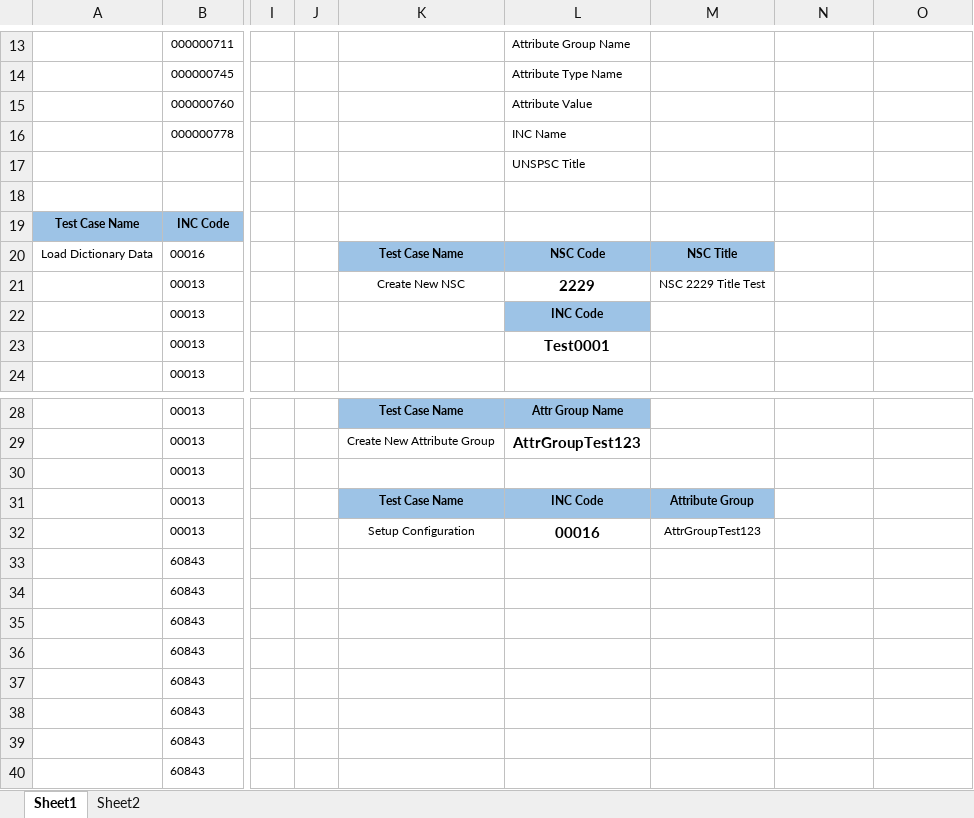
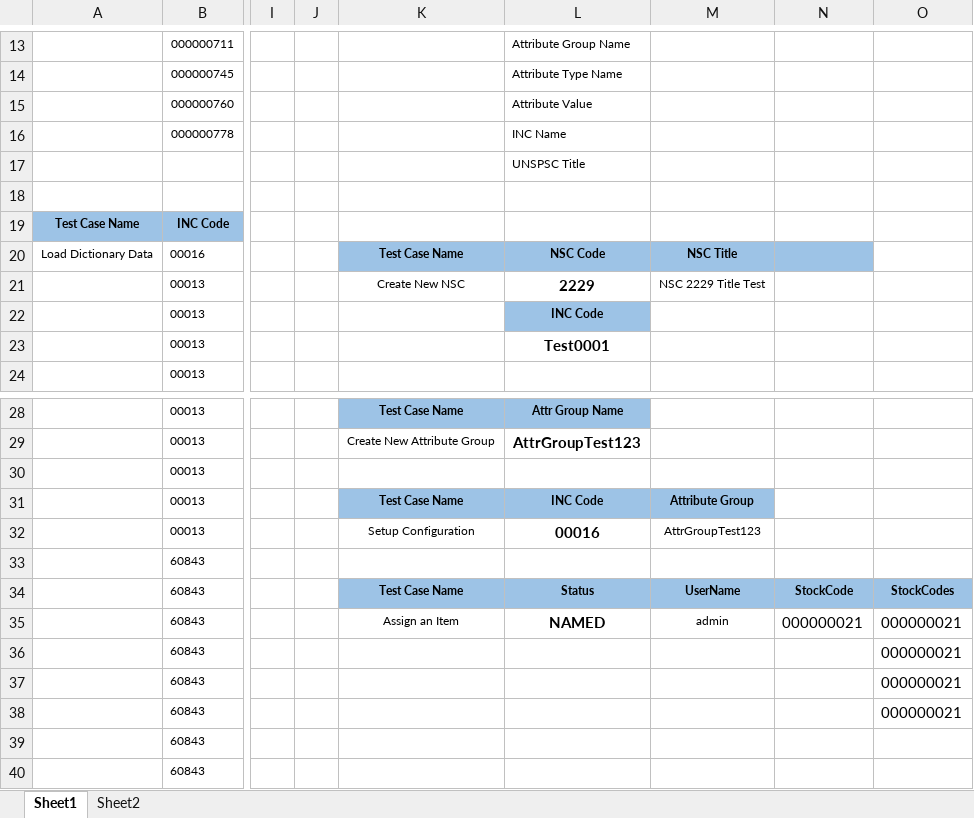
Before and after one commit to gungjodi/Mcat_test, an Excel workbook: src/resources/TestData.xlsx, sheet Sheet1, drawn as a sheet; only a part is shown, gaps mark what is left out; values as stored, in another font and other column widths than the file's, no borders; the diff names each change by its address in the sheet, - before the commit and + after, or states it on an @@ line.

```diff
--- a/src/resources/TestData.xlsx (sheet Sheet1)
+++ b/src/resources/TestData.xlsx (sheet Sheet1)
-N20 fill: none
+N20 fill: #9DC3E6
-K34: (empty)
+K34: Test Case Name
-K34:O34 fill: none
+K34:O34 fill: #9DC3E6
-L34: (empty)
+L34: Status
-M34: (empty)
+M34: UserName
-N34: (empty)
+N34: StockCode
-O34: (empty)
+O34: StockCodes
-K35: (empty)
+K35: Assign an Item
-L35: (empty)
+L35: NAMED
-M35: (empty)
+M35: admin
-N35: (empty)
+N35: 000000021
-O35:O38: (empty)
+O35:O38: 000000021
```
Also changed, not shown: 43 other files.
